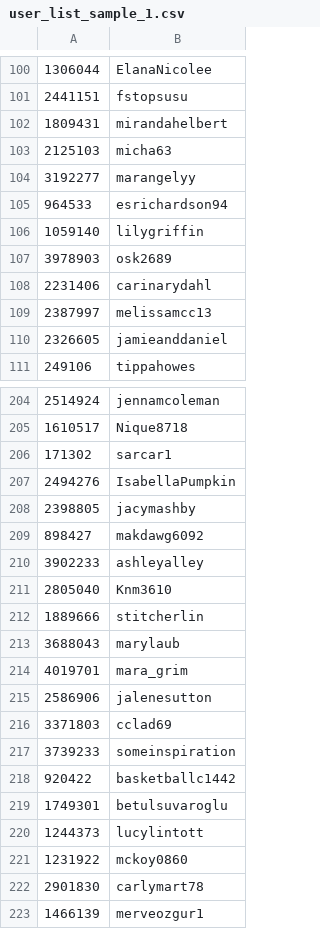
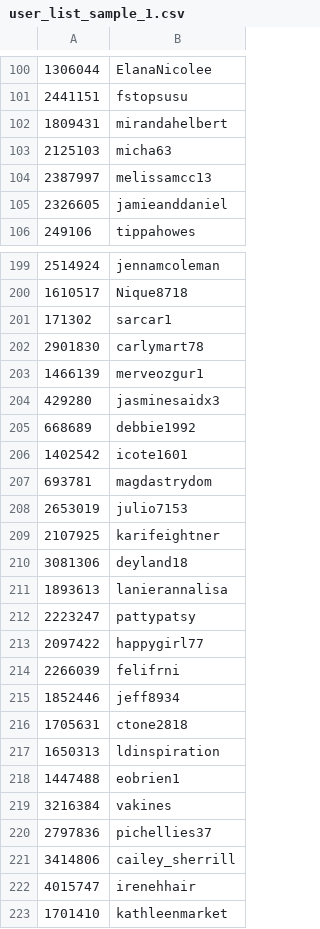
Before and after one commit to JusticeGong/Pinterest_User_Decision_Making, a CSV file: user_list_sample_1.csv, drawn as a sheet; only a part is shown, gaps mark what is left out; the shorter side is filled out with more unchanged rows.

Commit message:
UserFollowCrawler

```diff
--- a/user_list_sample_1.csv
+++ b/user_list_sample_1.csv
@@ -103,7 +103,2 @@
 2125103,micha63
-3192277,marangelyy
-964533,esrichardson94
-1059140,lilygriffin
-3978903,osk2689
-2231406,carinarydahl
 2387997,melissamcc13
@@ -206,17 +201,2 @@
 171302,sarcar1
-2494276,IsabellaPumpkin
-2398805,jacymashby
-898427,makdawg6092
-3902233,ashleyalley
-2805040,Knm3610
-1889666,stitcherlin
-3688043,marylaub
-4019701,mara_grim
-2586906,jalenesutton
-3371803,cclad69
-3739233,someinspiration
-920422,basketballc1442
-1749301,betulsuvaroglu
-1244373,lucylintott
-1231922,mckoy0860
 2901830,carlymart78
```
Also changed, not shown: 3 other files.
